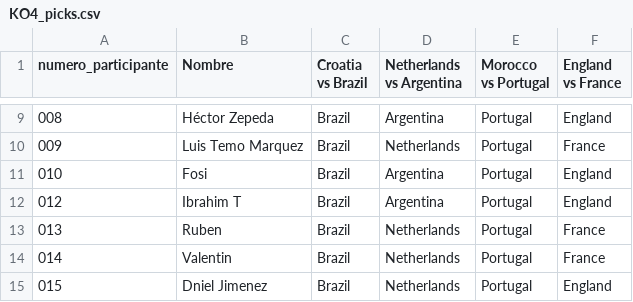
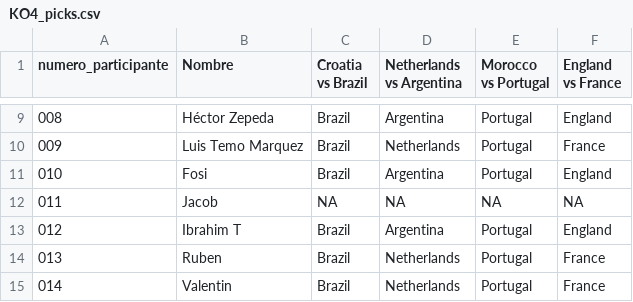
Before and after one commit to alffajardo/Qatar2022, a CSV file: KO4_picks.csv, drawn as a sheet; only a part is shown, gaps mark what is left out; the shorter side is filled out with more unchanged rows; the diff names each change by its address in the sheet, - before the commit and + after, or states it on an @@ line.

```diff
--- a/KO4_picks.csv
+++ b/KO4_picks.csv
+row 12: 011 | Jacob | NA | NA | NA | NA
```
Also changed, not shown: KO4_predicted_scores.csv, 2 other files.
